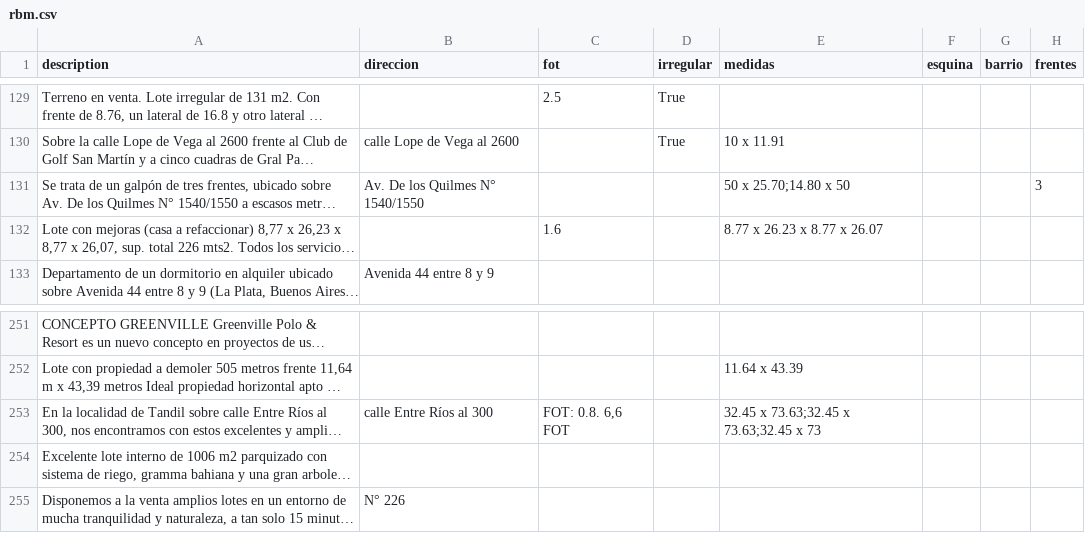
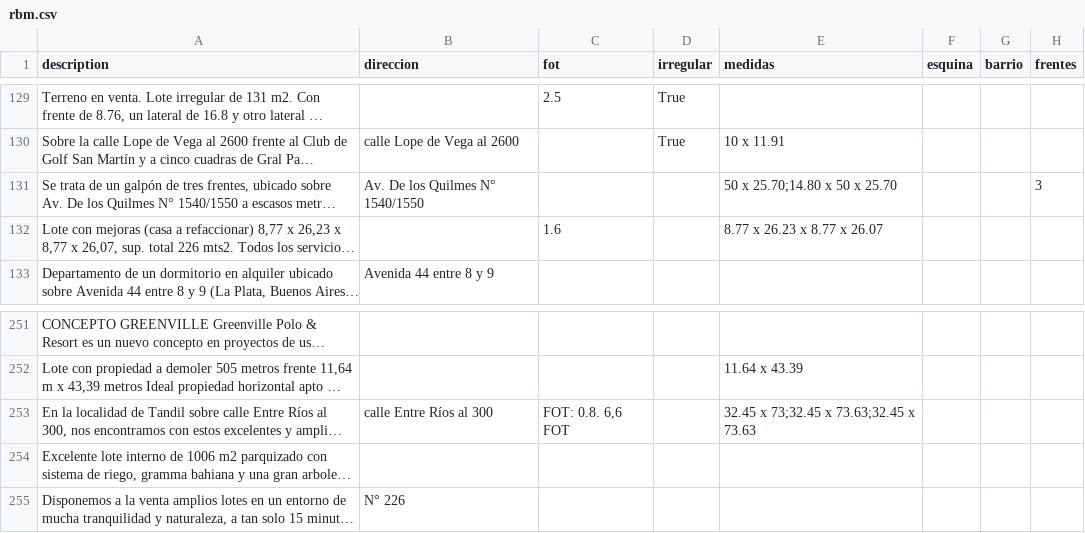
Before and after one commit to cientopolis/OVS-extractor-idis, a CSV file: output/rbm.csv, drawn as a sheet; only a part is shown, gaps mark what is left out; long unchanged cells end in …; the diff covers the shown part only; the diff names each change by its address in the sheet, - before the commit and + after, or states it on an @@ line.

```diff
--- a/output/rbm.csv
+++ b/output/rbm.csv
-E131 (medidas): 50 x 25.70;14.80 x 50
+E131 (medidas): 50 x 25.70;14.80 x 50 x 25.70
-E253 (medidas): 32.45 x 73.63;32.45 x 73.63;32.45 x 73
+E253 (medidas): 32.45 x 73;32.45 x 73.63;32.45 x 73.63
```
Also changed, not shown: 7 edited cells elsewhere in this file, 1 other file.
